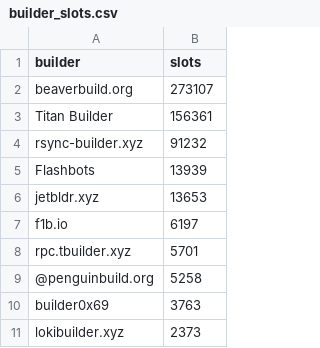
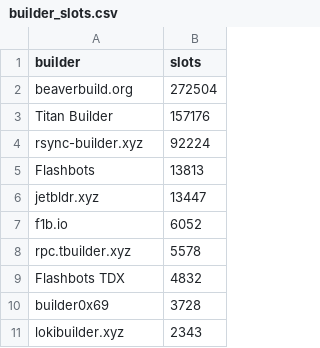
Before and after one commit to nerolation/reorg.pics, a CSV file: builder_slots.csv, drawn as a sheet.

```diff
--- a/builder_slots.csv
+++ b/builder_slots.csv
@@ -1,11 +1,11 @@
 builder,slots
-beaverbuild.org,273107
-Titan Builder,156361
-rsync-builder.xyz,91232
-Flashbots,13939
-jetbldr.xyz,13653
-f1b.io,6197
-rpc.tbuilder.xyz,5701
-@penguinbuild.org,5258
-builder0x69,3763
-lokibuilder.xyz,2373
+beaverbuild.org,272504
+Titan Builder,157176
+rsync-builder.xyz,92224
+Flashbots,13813
+jetbldr.xyz,13447
+f1b.io,6052
+rpc.tbuilder.xyz,5578
+Flashbots TDX,4832
+builder0x69,3728
+lokibuilder.xyz,2343
```
Also changed, not shown: 5 other files.
